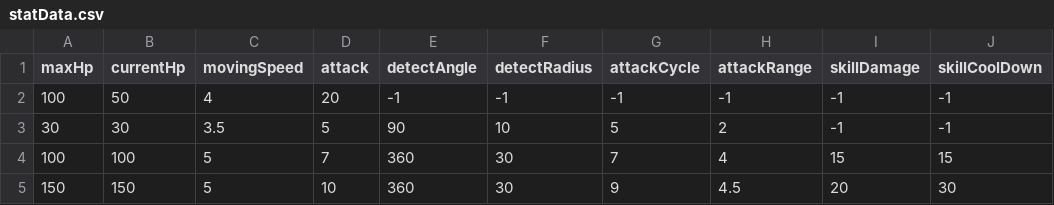
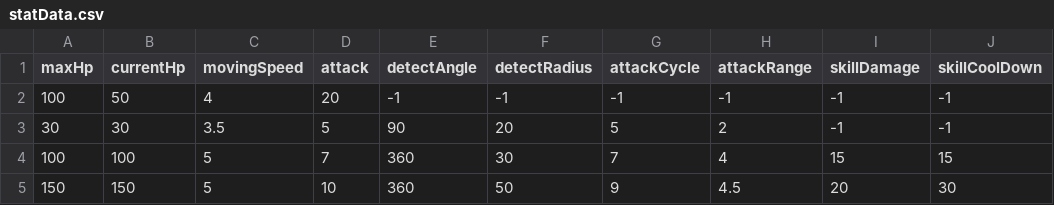
Before and after one commit to taechomaeul/Team-Project, a CSV file: Assets/Resources/Data/statData.csv, drawn as a sheet; only a part is shown; the diff names each change by its address in the sheet, - before the commit and + after, or states it on an @@ line.

Commit message:
20230712-04 스탯 관련
적 탐지범위 변경

```diff
--- a/Assets/Resources/Data/statData.csv
+++ b/Assets/Resources/Data/statData.csv
-F3 (detectRadius): 10
+F3 (detectRadius): 20
-F5 (detectRadius): 30
+F5 (detectRadius): 50
```
